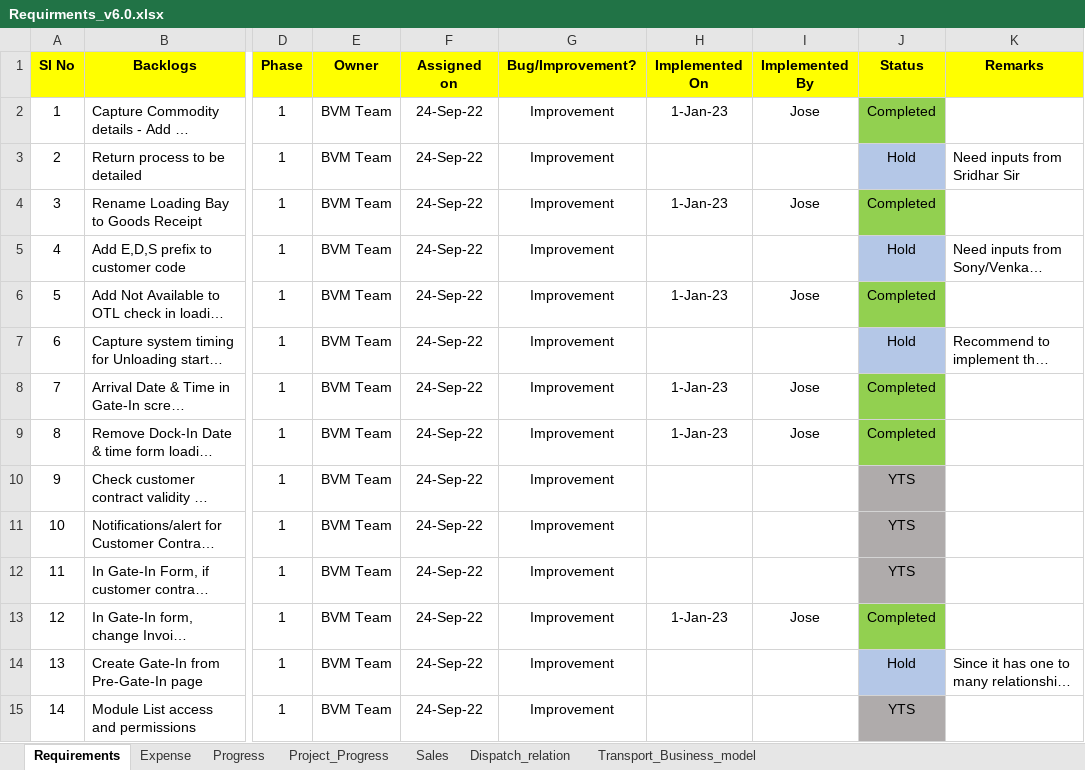
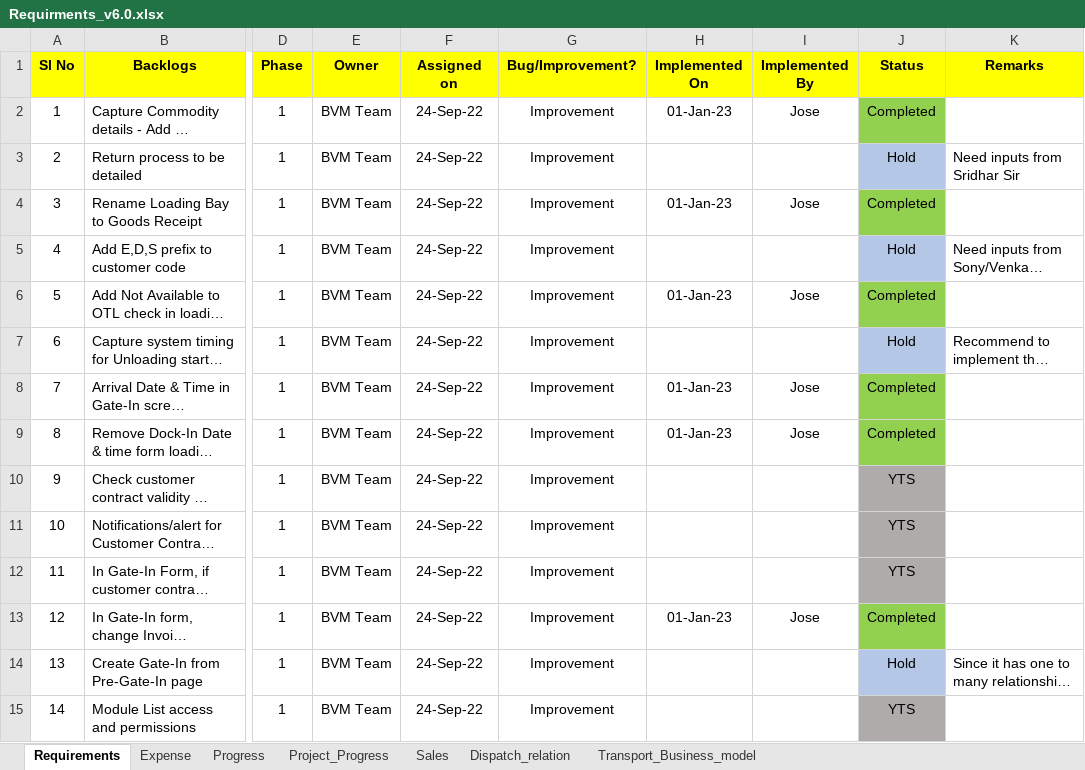
Before and after one commit to josevinoth/sms_project, an Excel workbook: Requirements/Requirments_v6.0.xlsx, sheet Requirements, drawn as a sheet; only a part is shown, gaps mark what is left out; long unchanged cells end in …; values as stored, in another font and other column widths than the file's, no borders; conditional formats not drawn; the diff covers the shown part only; the diff names each change by its address in the sheet, - before the commit and + after, or states it on an @@ line.

```diff
--- a/Requirements/Requirments_v6.0.xlsx (sheet Requirements)
+++ b/Requirements/Requirments_v6.0.xlsx (sheet Requirements)
-H2 (Implemented On): 1-Jan-23
+H2 (Implemented On): 01-Jan-23
-H4 (Implemented On): 1-Jan-23
+H4 (Implemented On): 01-Jan-23
-H6 (Implemented On): 1-Jan-23
+H6 (Implemented On): 01-Jan-23
-H8:H9 (Implemented On): 1-Jan-23
+H8:H9 (Implemented On): 01-Jan-23
-H13 (Implemented On): 1-Jan-23
+H13 (Implemented On): 01-Jan-23
```
Also changed, not shown: 14 added rows and 98 edited cells elsewhere in this sheet, sheet Progress, sheet Project_Progress, charts or pictures, 1 other file.
